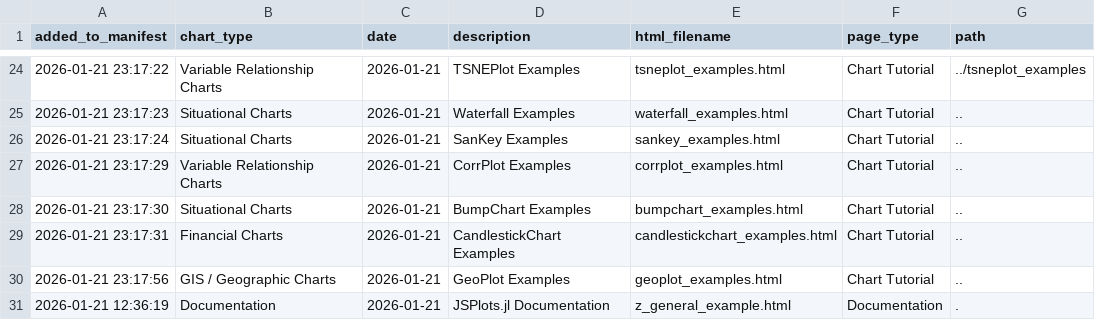
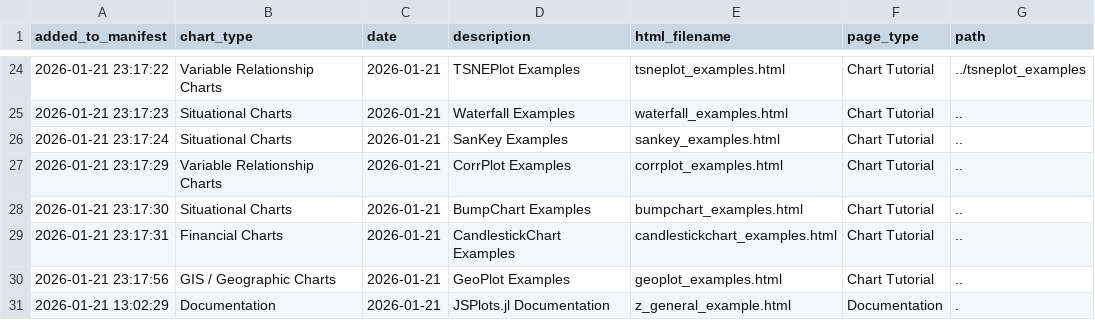
Before and after one commit to s-baumann/JSPlots.jl, a CSV file: dev/examples_html/z_general_example/manifest.csv, drawn as a sheet; only a part is shown, gaps mark what is left out.

```diff
--- a/dev/examples_html/z_general_example/manifest.csv
+++ b/dev/examples_html/z_general_example/manifest.csv
@@ -30,2 +30,2 @@ added_to_manifest,chart_type,date,description,html_filename,page_type,path
 2026-01-21 23:17:56,GIS / Geographic Charts,2026-01-21,GeoPlot Examples,geoplot_examples.html,Chart Tutorial,..
-2026-01-21 12:36:19,Documentation,2026-01-21,JSPlots.jl Documentation,z_general_example.html,Documentation,.
+2026-01-21 13:02:29,Documentation,2026-01-21,JSPlots.jl Documentation,z_general_example.html,Documentation,.
```
Also changed, not shown: 17 other files.
